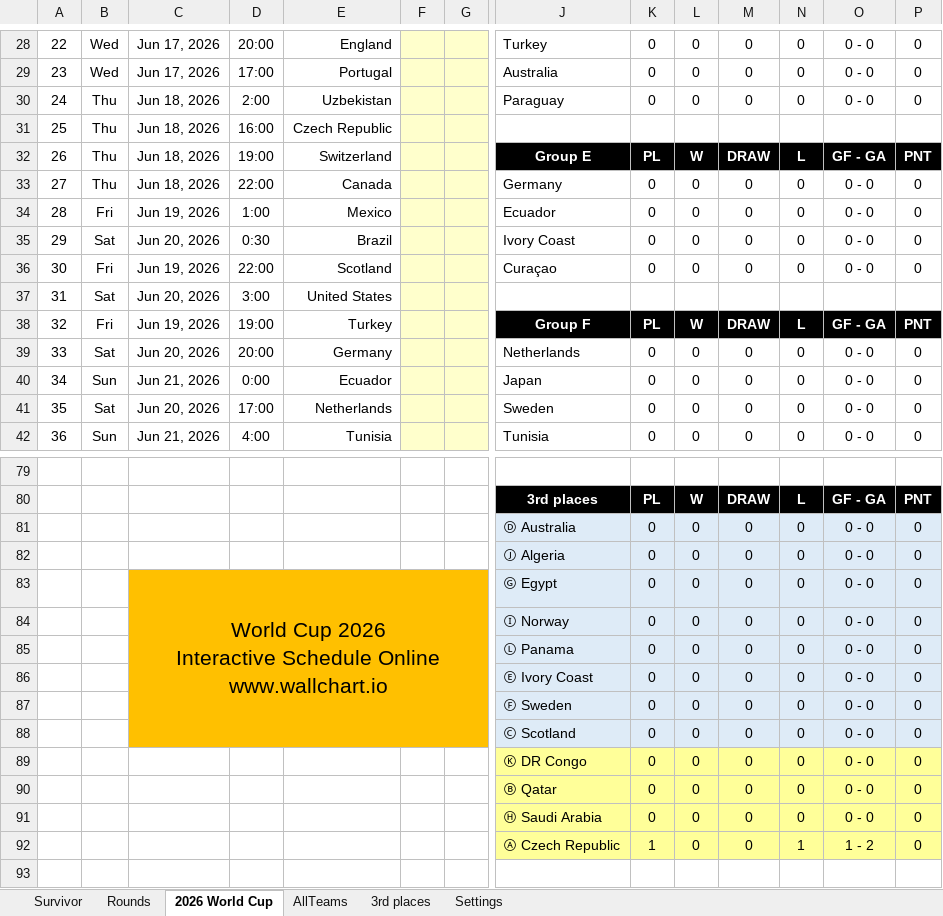
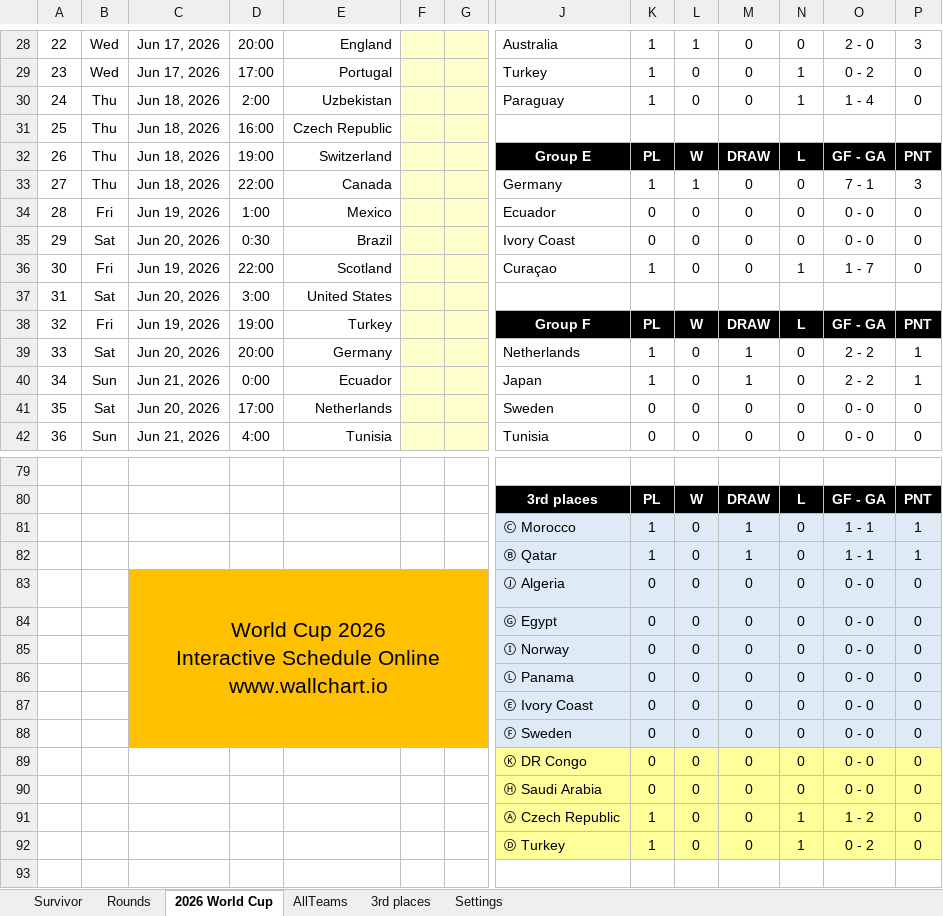
Before and after one commit to rylanp/rylanp.github.io, an Excel workbook: docs/worldcup.xlsx, sheet 2026 World Cup, drawn as a sheet; only a part is shown, gaps mark what is left out; values as stored, in another font and other column widths than the file's, no borders; charts and pictures and conditional formats not drawn; removed rows and columns are numbered as before the commit, all else as after; rows hold the shown columns only; ↵ is a line break in a cell; the diff covers the shown part only; the diff names each change by its address in the sheet, - before the commit and + after, or states it on an @@ line.

Commit message:
Updated Sunday world cup

```diff
--- a/docs/worldcup.xlsx (sheet 2026 World Cup)
+++ b/docs/worldcup.xlsx (sheet 2026 World Cup)
-J28: Turkey
+J28: Australia
-K28:K30: 0
+K28:K30: 1
-L28: 0
+L28: 1
-O28: 0 - 0
+O28: 2 - 0
-P28: 0
+P28: 3
-J29: Australia
+J29: Turkey
-N29:N30: 0
+N29:N30: 1
-O29: 0 - 0
+O29: 0 - 2
-O30: 0 - 0
+O30: 1 - 4
-K33: 0
+K33: 1
-L33: 0
+L33: 1
-O33: 0 - 0
+O33: 7 - 1
-P33: 0
+P33: 3
-K36: 0
+K36: 1
-N36: 0
+N36: 1
-O36: 0 - 0
+O36: 1 - 7
-K39:K40: 0
+K39:K40: 1
-M39:M40: 0
+M39:M40: 1
-O39:O40: 0 - 0
+O39:O40: 2 - 2
-P39:P40: 0
+P39:P40: 1
-row 81:  |  |  |  |  |  |  | Ⓓ Australia | 0 | 0 | 0 | 0 | 0 - 0 | 0
+row 81:  |  |  |  |  |  |  | Ⓒ Morocco | 1 | 0 | 1 | 0 | 1 - 1 | 1
+row 82:  |  |  |  |  |  |  | Ⓑ Qatar | 1 | 0 | 1 | 0 | 1 - 1 | 1
-C83: (empty)
+C83: World Cup 2026 ↵ Interactive Schedule Online ↵ www.wallchart.io
-C83:G83 fill: none
+C83:G83 fill: #FFC000
+C83:G88 merged
-C84: World Cup 2026 ↵ Interactive Schedule Online ↵ www.wallchart.io
+C84: (empty)
-C83:G88 merged
-row 88:  |  |  |  |  |  |  | Ⓒ Scotland | 0 | 0 | 0 | 0 | 0 - 0 | 0
-row 90:  |  |  |  |  |  |  | Ⓑ Qatar | 0 | 0 | 0 | 0 | 0 - 0 | 0
+row 92:  |  |  |  |  |  |  | Ⓓ Turkey | 1 | 0 | 0 | 1 | 0 - 2 | 0
```
Also changed, not shown: 54 edited cells elsewhere in this sheet, sheet Rounds, sheet Survivor, sheet 3rd places, formulas that keep their value, public/worldcup.xlsx.
